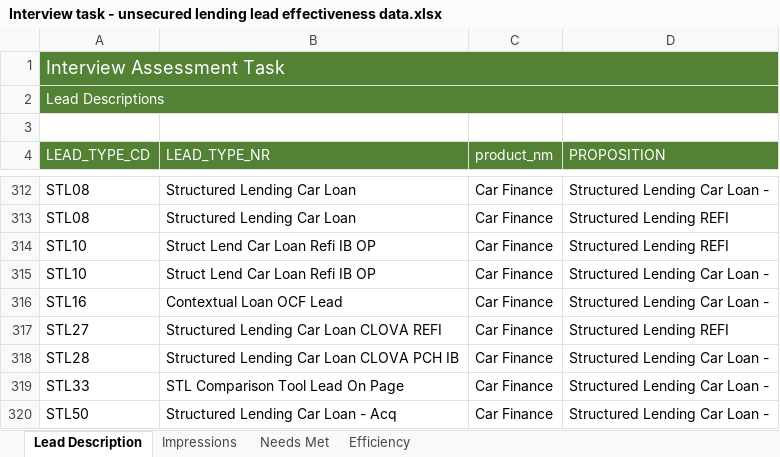
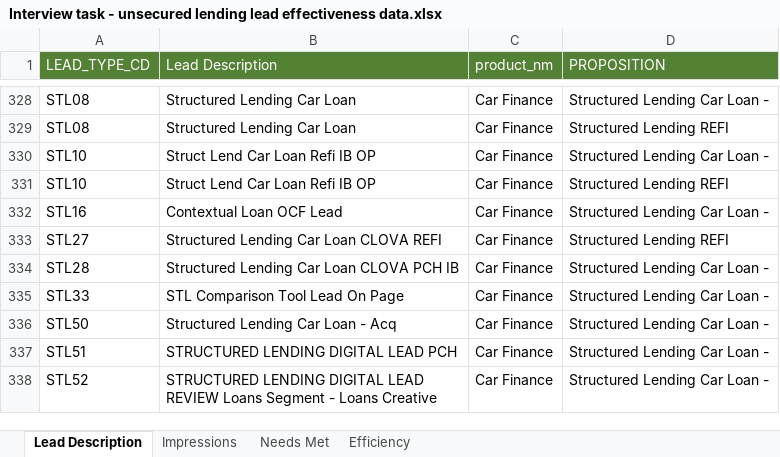
Before and after one commit to JoeWilliams979/Lloyds, an Excel workbook: Interview task - unsecured lending lead effectiveness data.xlsx, sheet Lead Description, drawn as a sheet; only a part is shown, gaps mark what is left out; the shorter side is filled out with more unchanged rows; values as stored, in another font and other column widths than the file's, no borders; table styles not drawn; removed rows and columns are numbered as before the commit, all else as after; the diff covers the shown part only; the diff names each change by its address in the sheet, - before the commit and + after, or states it on an @@ line.

```diff
--- a/Interview task - unsecured lending lead effectiveness data.xlsx (sheet Lead Description)
+++ b/Interview task - unsecured lending lead effectiveness data.xlsx (sheet Lead Description)
-row 1: Interview Assessment Task
-row 2: Lead Descriptions
-row 3: (empty)
-B1: LEAD_TYPE_NR
+B1: Lead Description
@@ row 315 moved to row 330: STL10 @@
```
Also changed, not shown: 19 added rows and 7 moved rows elsewhere in this sheet, sheet Impressions, sheet Needs Met, sheet Efficiency.
